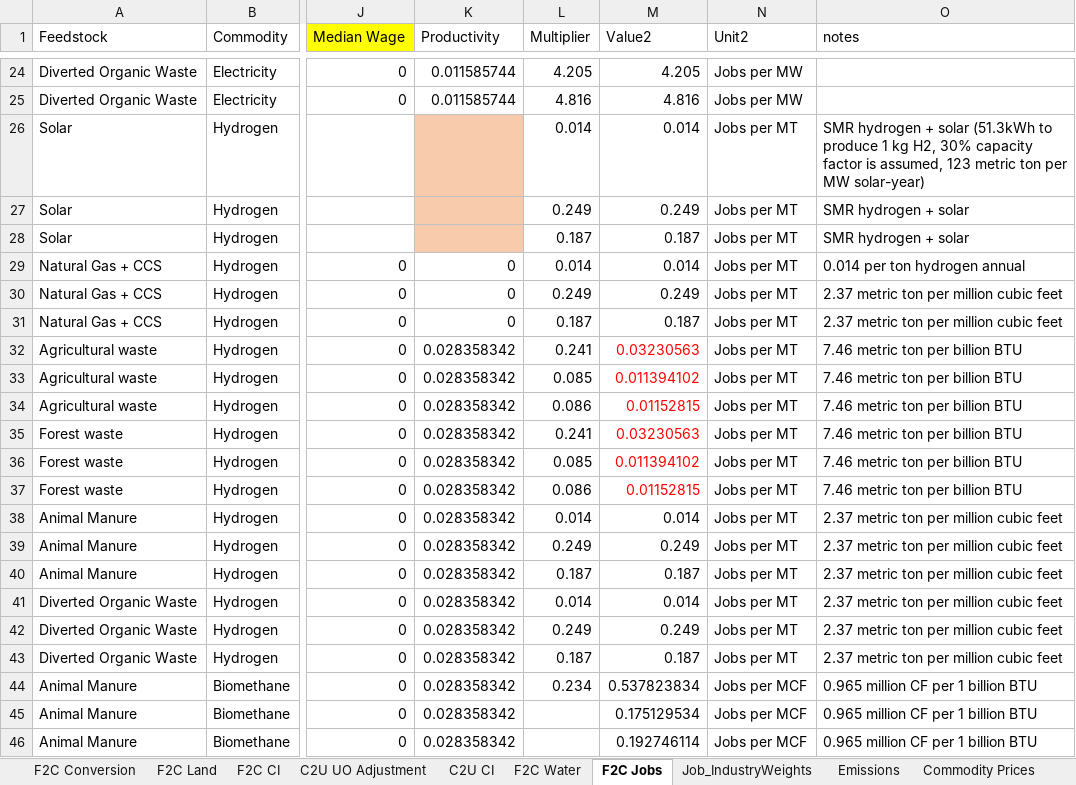
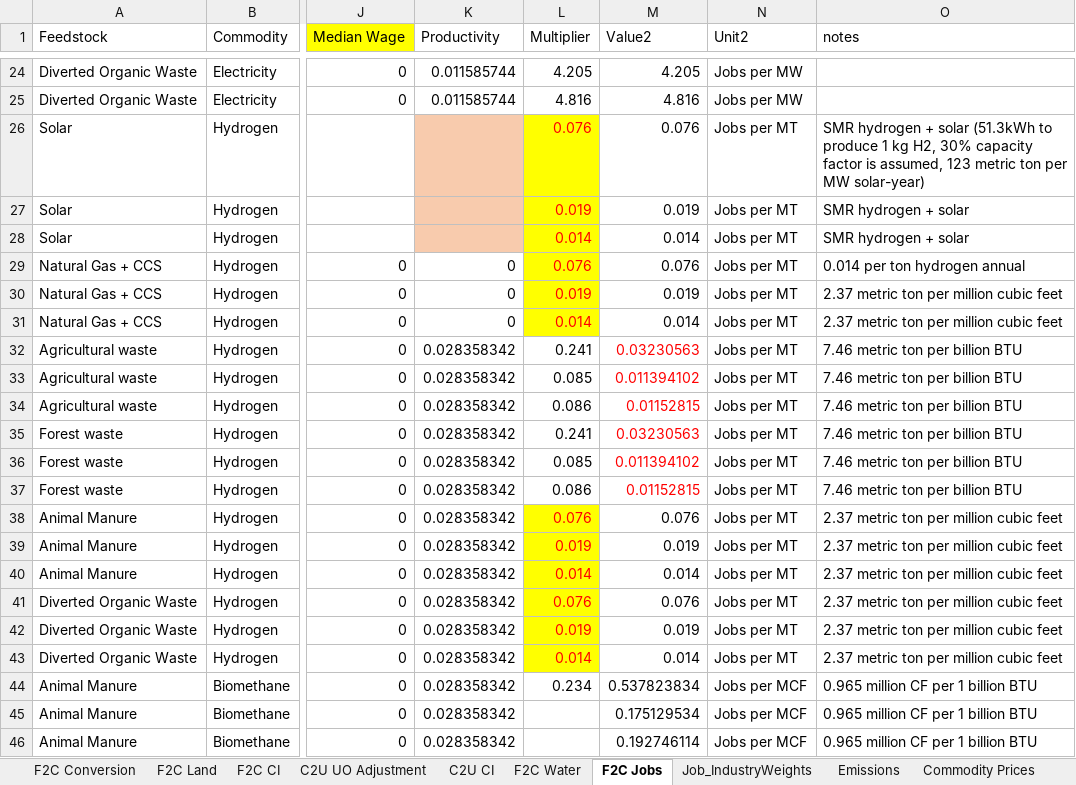
Before and after one commit to jarojasag/SJV, an Excel workbook: SJV Variable Architecture.xlsx, sheet F2C Jobs, drawn as a sheet; only a part is shown, gaps mark what is left out; values as stored, in another font and other column widths than the file's, no borders; the diff names each change by its address in the sheet, - before the commit and + after, or states it on an @@ line.

Commit message:
Updating Job Multipliers for SMR Hydrogen

```diff
--- a/SJV Variable Architecture.xlsx (sheet F2C Jobs)
+++ b/SJV Variable Architecture.xlsx (sheet F2C Jobs)
-L26 (Multiplier): 0.014
+L26 (Multiplier): 0.076
@@ L26:L31 fill: none → #FFFF00, text colour: black → #FF0000 @@
-M26 (Value2): 0.014
+M26 (Value2): 0.076
-L27 (Multiplier): 0.249
+L27 (Multiplier): 0.019
-M27 (Value2): 0.249
+M27 (Value2): 0.019
-L28 (Multiplier): 0.187
+L28 (Multiplier): 0.014
-M28 (Value2): 0.187
+M28 (Value2): 0.014
-L29 (Multiplier): 0.014
+L29 (Multiplier): 0.076
-M29 (Value2): 0.014
+M29 (Value2): 0.076
-L30 (Multiplier): 0.249
+L30 (Multiplier): 0.019
-M30 (Value2): 0.249
+M30 (Value2): 0.019
-L31 (Multiplier): 0.187
+L31 (Multiplier): 0.014
-M31 (Value2): 0.187
+M31 (Value2): 0.014
-L38 (Multiplier): 0.014
+L38 (Multiplier): 0.076
@@ L38:L43 fill: none → #FFFF00, text colour: black → #FF0000 @@
-M38 (Value2): 0.014
+M38 (Value2): 0.076
-L39 (Multiplier): 0.249
+L39 (Multiplier): 0.019
-M39 (Value2): 0.249
+M39 (Value2): 0.019
-L40 (Multiplier): 0.187
+L40 (Multiplier): 0.014
-M40 (Value2): 0.187
+M40 (Value2): 0.014
-L41 (Multiplier): 0.014
+L41 (Multiplier): 0.076
-M41 (Value2): 0.014
+M41 (Value2): 0.076
-L42 (Multiplier): 0.249
+L42 (Multiplier): 0.019
-M42 (Value2): 0.249
+M42 (Value2): 0.019
-L43 (Multiplier): 0.187
+L43 (Multiplier): 0.014
-M43 (Value2): 0.187
+M43 (Value2): 0.014
```
